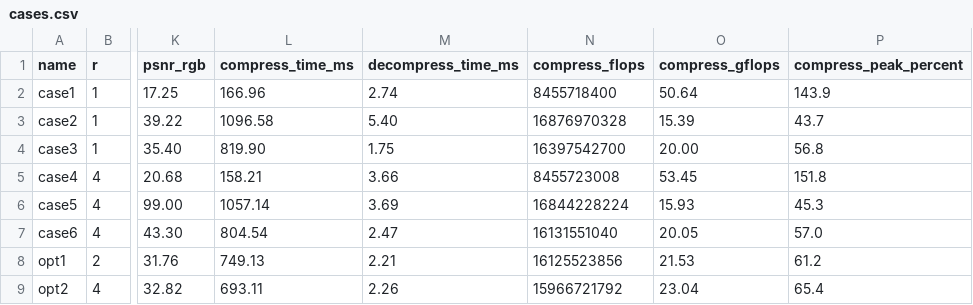
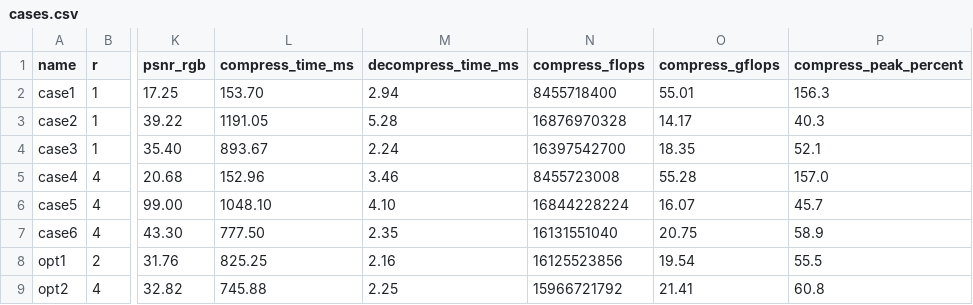
Before and after one commit to WerminskiGabriel/AGH-MatrixAlgo, a CSV file: lab3/results/cases.csv, drawn as a sheet; only a part is shown, gaps mark what is left out; the diff names each change by its address in the sheet, - before the commit and + after, or states it on an @@ line.

```diff
--- a/lab3/results/cases.csv
+++ b/lab3/results/cases.csv
-L2 (compress_time_ms): 166.96
+L2 (compress_time_ms): 153.70
-M2 (decompress_time_ms): 2.74
+M2 (decompress_time_ms): 2.94
-O2 (compress_gflops): 50.64
+O2 (compress_gflops): 55.01
-P2 (compress_peak_percent): 143.9
+P2 (compress_peak_percent): 156.3
-L3 (compress_time_ms): 1096.58
+L3 (compress_time_ms): 1191.05
-M3 (decompress_time_ms): 5.40
+M3 (decompress_time_ms): 5.28
-O3 (compress_gflops): 15.39
+O3 (compress_gflops): 14.17
-P3 (compress_peak_percent): 43.7
+P3 (compress_peak_percent): 40.3
-L4 (compress_time_ms): 819.90
+L4 (compress_time_ms): 893.67
-M4 (decompress_time_ms): 1.75
+M4 (decompress_time_ms): 2.24
-O4 (compress_gflops): 20.00
+O4 (compress_gflops): 18.35
-P4 (compress_peak_percent): 56.8
+P4 (compress_peak_percent): 52.1
-L5 (compress_time_ms): 158.21
+L5 (compress_time_ms): 152.96
-M5 (decompress_time_ms): 3.66
+M5 (decompress_time_ms): 3.46
-O5 (compress_gflops): 53.45
+O5 (compress_gflops): 55.28
-P5 (compress_peak_percent): 151.8
+P5 (compress_peak_percent): 157.0
-L6 (compress_time_ms): 1057.14
+L6 (compress_time_ms): 1048.10
-M6 (decompress_time_ms): 3.69
+M6 (decompress_time_ms): 4.10
-O6 (compress_gflops): 15.93
+O6 (compress_gflops): 16.07
-P6 (compress_peak_percent): 45.3
+P6 (compress_peak_percent): 45.7
-L7 (compress_time_ms): 804.54
+L7 (compress_time_ms): 777.50
-M7 (decompress_time_ms): 2.47
+M7 (decompress_time_ms): 2.35
-O7 (compress_gflops): 20.05
+O7 (compress_gflops): 20.75
-P7 (compress_peak_percent): 57.0
+P7 (compress_peak_percent): 58.9
-L8 (compress_time_ms): 749.13
+L8 (compress_time_ms): 825.25
-M8 (decompress_time_ms): 2.21
+M8 (decompress_time_ms): 2.16
-O8 (compress_gflops): 21.53
+O8 (compress_gflops): 19.54
-P8 (compress_peak_percent): 61.2
+P8 (compress_peak_percent): 55.5
-L9 (compress_time_ms): 693.11
+L9 (compress_time_ms): 745.88
-M9 (decompress_time_ms): 2.26
+M9 (decompress_time_ms): 2.25
-O9 (compress_gflops): 23.04
+O9 (compress_gflops): 21.41
-P9 (compress_peak_percent): 65.4
+P9 (compress_peak_percent): 60.8
```
Also changed, not shown: lab3/results/scaling.csv, 23 other files.
